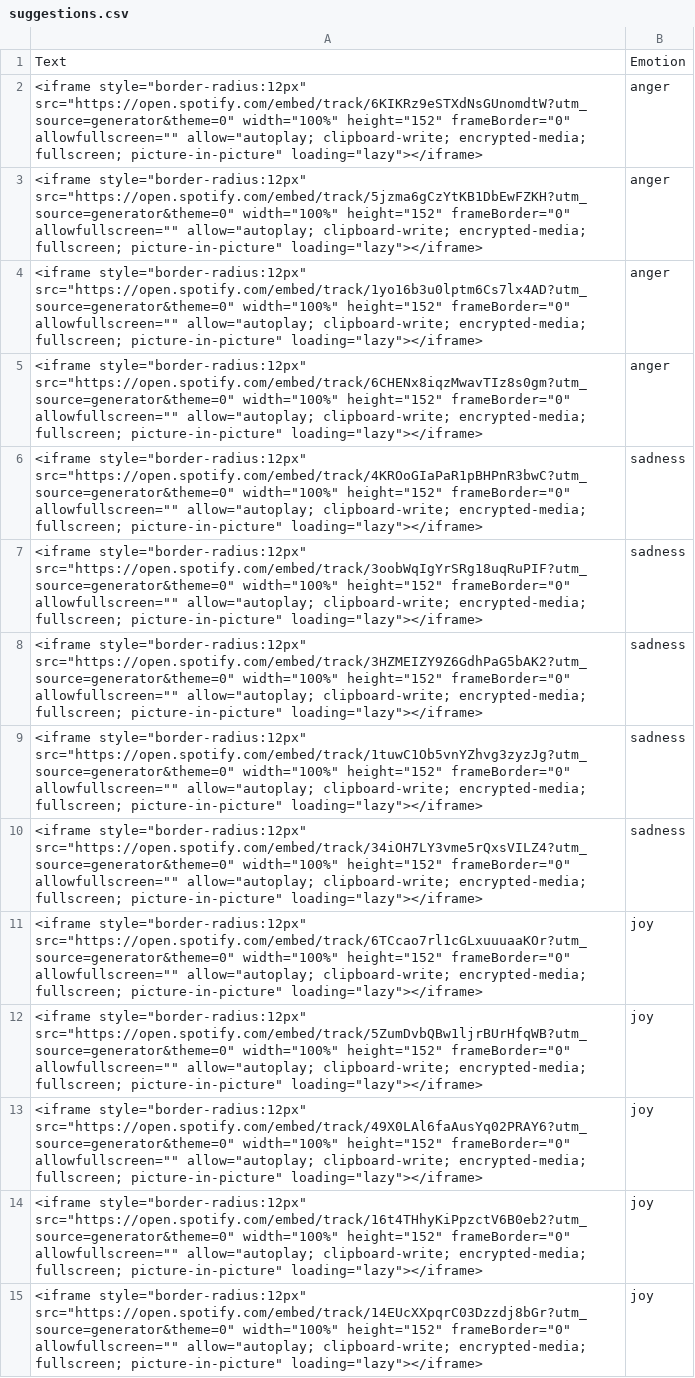
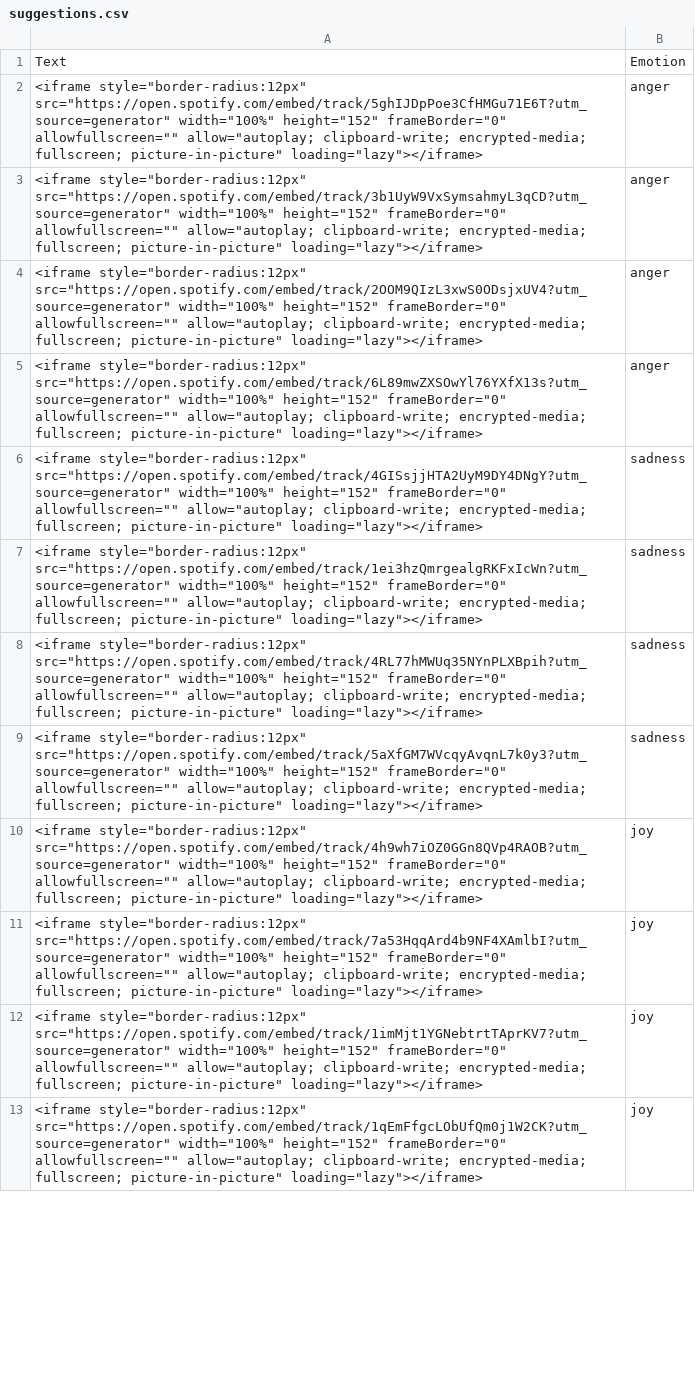
Before and after one commit to akissimas/Chatbot, a CSV file: datasets/suggestions.csv, drawn as a sheet; only a part is shown; removed rows and columns are numbered as before the commit, all else as after; the diff covers the shown part only; the diff names each change by its address in the sheet, - before the commit and + after, or states it on an @@ line.

Commit message:
Update suggestions.csv

```diff
--- a/datasets/suggestions.csv
+++ b/datasets/suggestions.csv
-A2: <iframe style="border-radius:12px" src="https://open.spotify.com/embed/track/6KIKRz9eSTXdNsGUnomdtW?utm_source=generator&theme=0" width="100%" height="152"…
+A2: <iframe style="border-radius:12px" src="https://open.spotify.com/embed/track/5ghIJDpPoe3CfHMGu71E6T?utm_source=generator" width="100%" height="152"…
-A3: <iframe style="border-radius:12px" src="https://open.spotify.com/embed/track/5jzma6gCzYtKB1DbEwFZKH?utm_source=generator&theme=0" width="100%" height="152"…
+A3: <iframe style="border-radius:12px" src="https://open.spotify.com/embed/track/3b1UyW9VxSymsahmyL3qCD?utm_source=generator" width="100%" height="152"…
-A4: <iframe style="border-radius:12px" src="https://open.spotify.com/embed/track/1yo16b3u0lptm6Cs7lx4AD?utm_source=generator&theme=0" width="100%" height="152"…
+A4: <iframe style="border-radius:12px" src="https://open.spotify.com/embed/track/2OOM9QIzL3xwS0ODsjxUV4?utm_source=generator" width="100%" height="152"…
-A5: <iframe style="border-radius:12px" src="https://open.spotify.com/embed/track/6CHENx8iqzMwavTIz8s0gm?utm_source=generator&theme=0" width="100%" height="152"…
+A5: <iframe style="border-radius:12px" src="https://open.spotify.com/embed/track/6L89mwZXSOwYl76YXfX13s?utm_source=generator" width="100%" height="152"…
-A6: <iframe style="border-radius:12px" src="https://open.spotify.com/embed/track/4KROoGIaPaR1pBHPnR3bwC?utm_source=generator&theme=0" width="100%" height="152"…
+A6: <iframe style="border-radius:12px" src="https://open.spotify.com/embed/track/4GISsjjHTA2UyM9DY4DNgY?utm_source=generator" width="100%" height="152"…
-A7: <iframe style="border-radius:12px" src="https://open.spotify.com/embed/track/3oobWqIgYrSRg18uqRuPIF?utm_source=generator&theme=0" width="100%" height="152"…
+A7: <iframe style="border-radius:12px" src="https://open.spotify.com/embed/track/1ei3hzQmrgealgRKFxIcWn?utm_source=generator" width="100%" height="152"…
-A8: <iframe style="border-radius:12px" src="https://open.spotify.com/embed/track/3HZMEIZY9Z6GdhPaG5bAK2?utm_source=generator&theme=0" width="100%" height="152"…
+A8: <iframe style="border-radius:12px" src="https://open.spotify.com/embed/track/4RL77hMWUq35NYnPLXBpih?utm_source=generator" width="100%" height="152"…
-A9: <iframe style="border-radius:12px" src="https://open.spotify.com/embed/track/1tuwC1Ob5vnYZhvg3zyzJg?utm_source=generator&theme=0" width="100%" height="152"…
+A9: <iframe style="border-radius:12px" src="https://open.spotify.com/embed/track/5aXfGM7WVcqyAvqnL7k0y3?utm_source=generator" width="100%" height="152"…
-row 10: <iframe style="border-radius:12px" src="https://open.spotify.com/embed/track/34iOH7LY3vme5rQxsVILZ4?utm_source=generator&theme=0" width="100%" height="152" frameBorder="0" allowfullscreen="" allow="autoplay; clipboard-write; encrypted-media; fullscreen; picture-in-picture" loading="lazy"></iframe> | sadness
-A10: <iframe style="border-radius:12px" src="https://open.spotify.com/embed/track/6TCcao7rl1cGLxuuuaaKOr?utm_source=generator&theme=0" width="100%" height="152"…
+A10: <iframe style="border-radius:12px" src="https://open.spotify.com/embed/track/4h9wh7iOZ0GGn8QVp4RAOB?utm_source=generator" width="100%" height="152"…
-A11: <iframe style="border-radius:12px" src="https://open.spotify.com/embed/track/5ZumDvbQBw1ljrBUrHfqWB?utm_source=generator&theme=0" width="100%" height="152"…
+A11: <iframe style="border-radius:12px" src="https://open.spotify.com/embed/track/7a53HqqArd4b9NF4XAmlbI?utm_source=generator" width="100%" height="152"…
-row 13: <iframe style="border-radius:12px" src="https://open.spotify.com/embed/track/49X0LAl6faAusYq02PRAY6?utm_source=generator&theme=0" width="100%" height="152" frameBorder="0" allowfullscreen="" allow="autoplay; clipboard-write; encrypted-media; fullscreen; picture-in-picture" loading="lazy"></iframe> | joy
-A12: <iframe style="border-radius:12px" src="https://open.spotify.com/embed/track/16t4THhyKiPpzctV6B0eb2?utm_source=generator&theme=0" width="100%" height="152"…
+A12: <iframe style="border-radius:12px" src="https://open.spotify.com/embed/track/1imMjt1YGNebtrtTAprKV7?utm_source=generator" width="100%" height="152"…
-A13: <iframe style="border-radius:12px" src="https://open.spotify.com/embed/track/14EUcXXpqrC03Dzzdj8bGr?utm_source=generator&theme=0" width="100%" height="152"…
+A13: <iframe style="border-radius:12px" src="https://open.spotify.com/embed/track/1qEmFfgcLObUfQm0j1W2CK?utm_source=generator" width="100%" height="152"…
```
Also changed, not shown: 8 added rows, 1 removed row and 4 edited cells elsewhere in this file.
